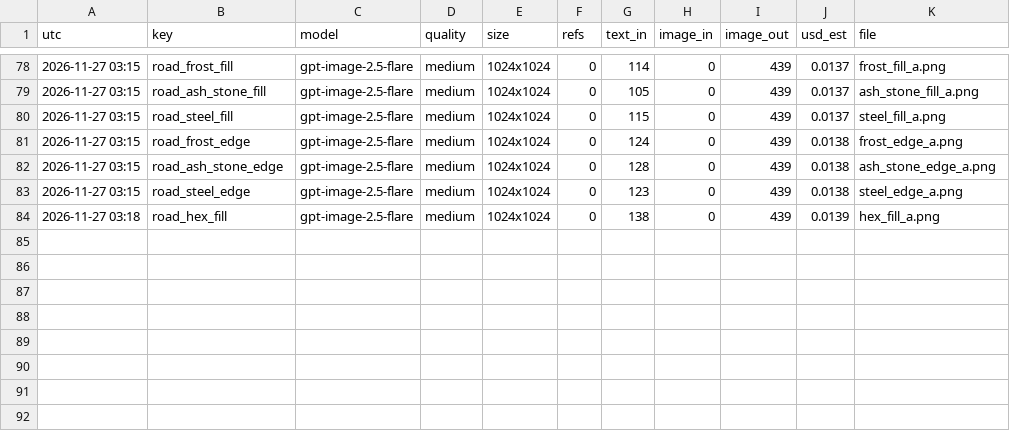
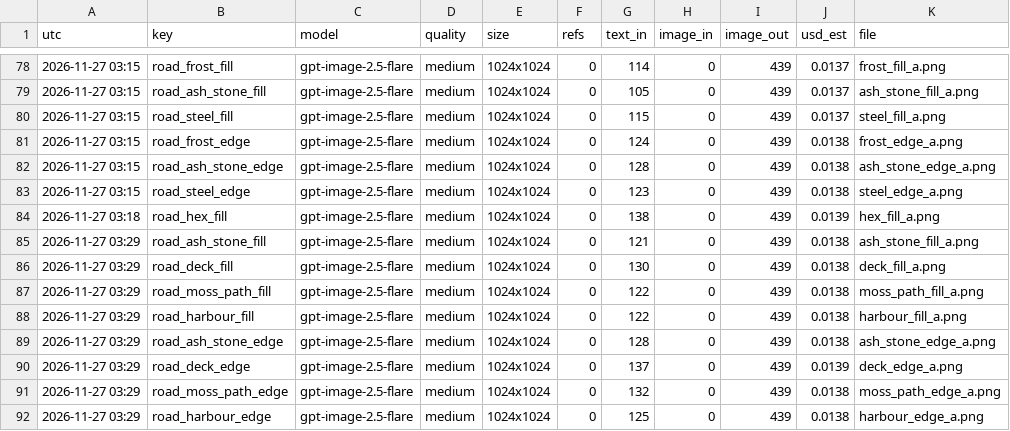
Before and after one commit to Smoketsu/Tower-Defence-Necropathy, a CSV file: docs/art/generation_ledger.csv, drawn as a sheet; only a part is shown, gaps mark what is left out.

```diff
--- a/docs/art/generation_ledger.csv
+++ b/docs/art/generation_ledger.csv
@@ -84 +84,9 @@ utc,key,model,quality,size,refs,text_in,image_in,image_out,usd_est,file
 2026-11-27 03:18,road_hex_fill,gpt-image-2.5-flare,medium,1024x1024,0,138,0,439,0.0139,hex_fill_a.png
+2026-11-27 03:29,road_ash_stone_fill,gpt-image-2.5-flare,medium,1024x1024,0,121,0,439,0.0138,ash_stone_fill_a.png
+2026-11-27 03:29,road_deck_fill,gpt-image-2.5-flare,medium,1024x1024,0,130,0,439,0.0138,deck_fill_a.png
+2026-11-27 03:29,road_moss_path_fill,gpt-image-2.5-flare,medium,1024x1024,0,122,0,439,0.0138,moss_path_fill_a.png
+2026-11-27 03:29,road_harbour_fill,gpt-image-2.5-flare,medium,1024x1024,0,122,0,439,0.0138,harbour_fill_a.png
+2026-11-27 03:29,road_ash_stone_edge,gpt-image-2.5-flare,medium,1024x1024,0,128,0,439,0.0138,ash_stone_edge_a.png
+2026-11-27 03:29,road_deck_edge,gpt-image-2.5-flare,medium,1024x1024,0,137,0,439,0.0139,deck_edge_a.png
+2026-11-27 03:29,road_moss_path_edge,gpt-image-2.5-flare,medium,1024x1024,0,132,0,439,0.0138,moss_path_edge_a.png
+2026-11-27 03:29,road_harbour_edge,gpt-image-2.5-flare,medium,1024x1024,0,125,0,439,0.0138,harbour_edge_a.png
```
Also changed, not shown: 35 other files.
